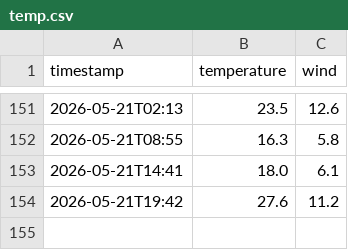
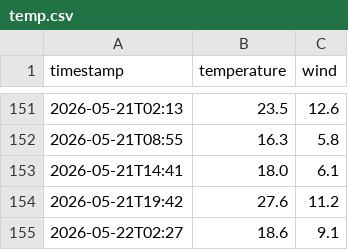
Before and after one commit to nattapongsindhu/la-weather-automet, a CSV file: temp.csv, drawn as a sheet; only a part is shown, gaps mark what is left out; the diff names each change by its address in the sheet, - before the commit and + after, or states it on an @@ line.

Commit message:
data: 18.6°C wind 9.1km/h [OK]

```diff
--- a/temp.csv
+++ b/temp.csv
+row 155: 2026-05-22T02:27 | 18.6 | 9.1
```
Also changed, not shown: 4 other files.
